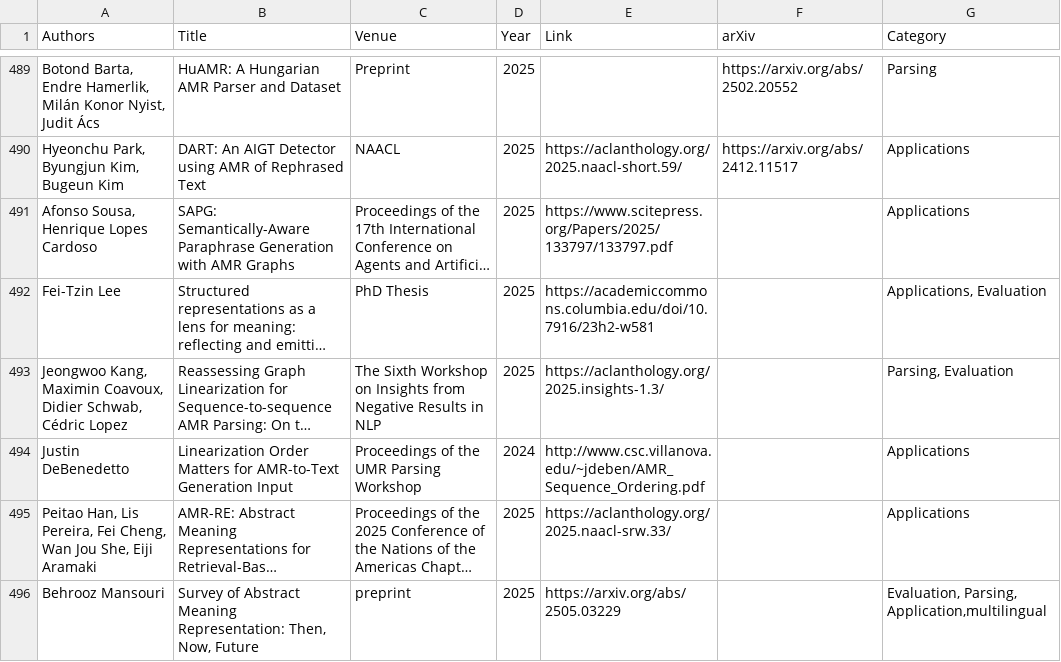
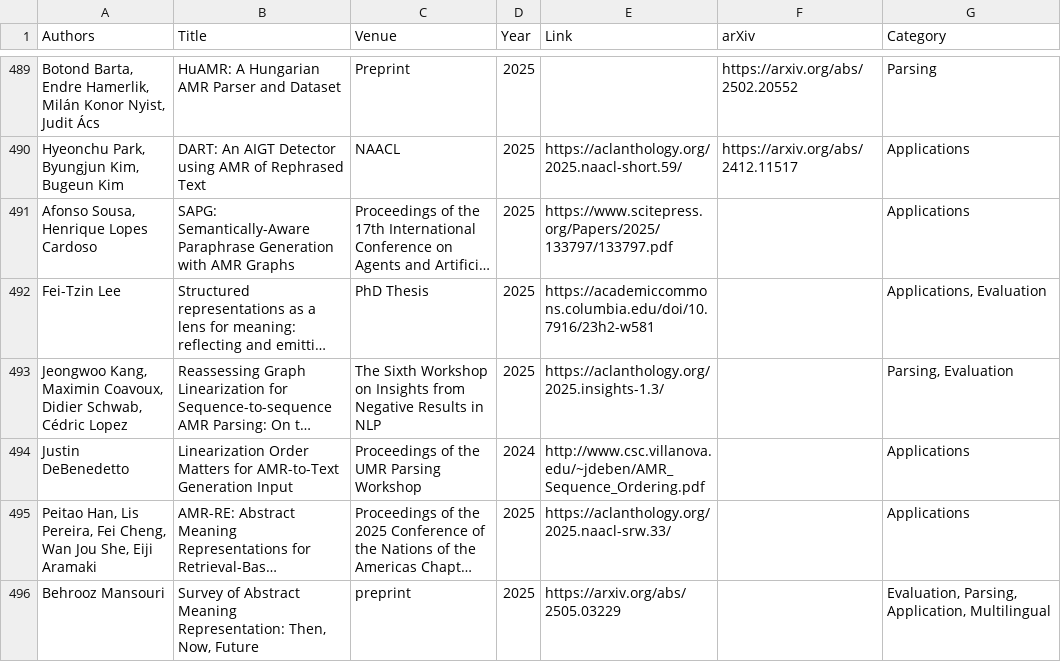
Before and after one commit to nert-nlp/AMR-Bibliography, a TSV file: data/amr_papers.tsv, drawn as a sheet; only a part is shown, gaps mark what is left out; long unchanged cells end in …; the diff names each change by its address in the sheet, - before the commit and + after, or states it on an @@ line.

Commit message:
Update amr_papers.tsv

```diff
--- a/data/amr_papers.tsv
+++ b/data/amr_papers.tsv
-G496 (Category): Evaluation, Parsing, Application,multilingual
+G496 (Category): Evaluation, Parsing, Application, Multilingual
```
